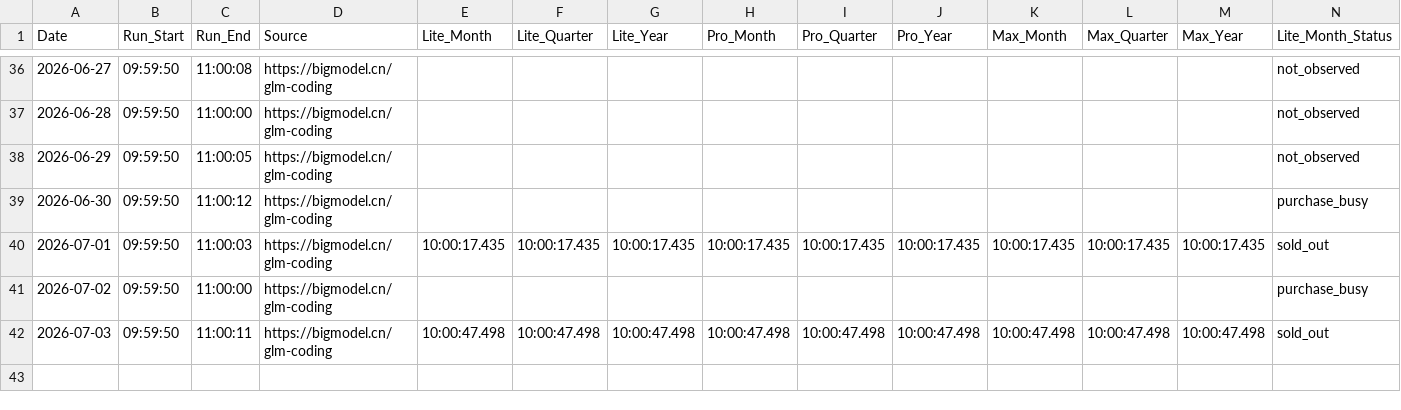
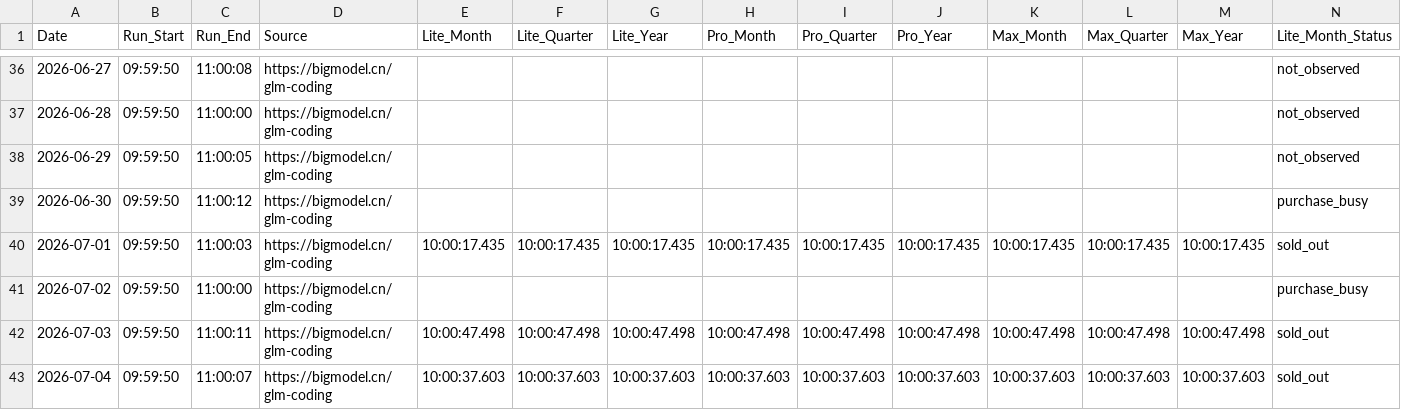
Before and after one commit to Kenneth-Top/workflows-, a CSV file: glm_coding_plan_history.csv, drawn as a sheet; only a part is shown, gaps mark what is left out; rows hold the shown columns only; the diff names each change by its address in the sheet, - before the commit and + after, or states it on an @@ line.

```diff
--- a/glm_coding_plan_history.csv
+++ b/glm_coding_plan_history.csv
+row 43: 2026-07-04 | 09:59:50 | 11:00:07 | https://bigmodel.cn/glm-coding | 10:00:37.603 | 10:00:37.603 | 10:00:37.603 | 10:00:37.603 | 10:00:37.603 | 10:00:37.603 | 10:00:37.603 | 10:00:37.603 | 10:00:37.603 | sold_out
```
Also changed, not shown: 1 other file.
